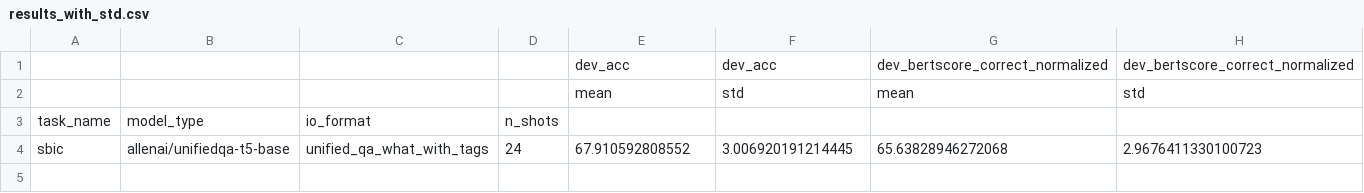
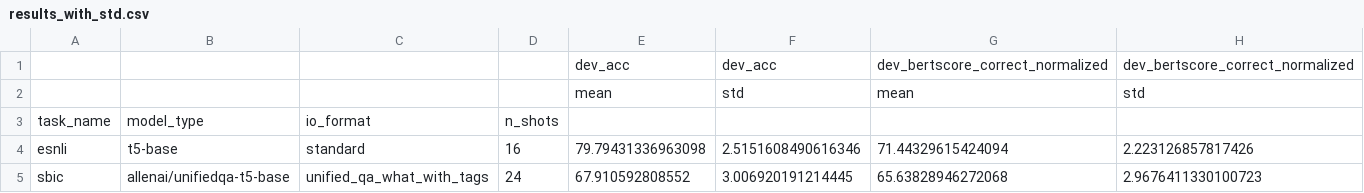
Before and after one commit to SanniM3/predicitons_with_explanations, a CSV file: out/results_with_std.csv, drawn as a sheet.

```diff
--- a/out/results_with_std.csv
+++ b/out/results_with_std.csv
@@ -3,2 +3,3 @@
 task_name,model_type,io_format,n_shots,,,,
+esnli,t5-base,standard,16,79.79431336963098,2.5151608490616346,71.44329615424094,2.223126857817426
 sbic,allenai/unifiedqa-t5-base,unified_qa_what_with_tags,24,67.910592808552,3.006920191214445,65.63828946272068,2.9676411330100723
```
Also changed, not shown: out/results_all.csv, 1 other file.
